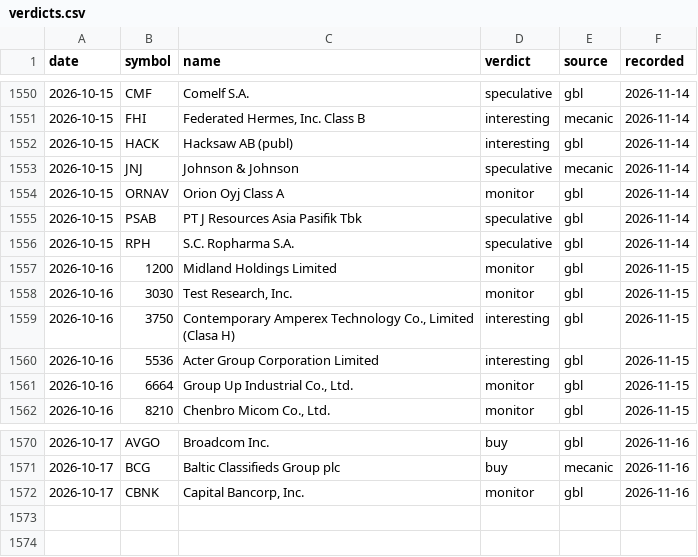
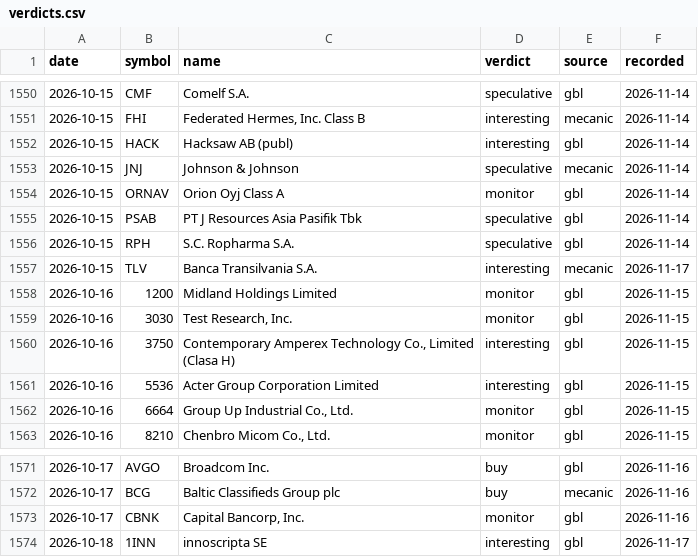
Before and after one commit to waitingisthework/verdict-ledger, a CSV file: verdicts.csv, drawn as a sheet; only a part is shown, gaps mark what is left out.

Commit message:
Ledger 2026-11-17: +2 verdicts, 0 revisions

```diff
--- a/verdicts.csv
+++ b/verdicts.csv
@@ -1556,2 +1556,3 @@ date,symbol,name,verdict,source,recorded
 2026-10-15,RPH,S.C. Ropharma S.A.,speculative,gbl,2026-11-14
+2026-10-15,TLV,Banca Transilvania S.A.,interesting,mecanic,2026-11-17
 2026-10-16,1200,Midland Holdings Limited,monitor,gbl,2026-11-15
@@ -1572 +1573,2 @@ date,symbol,name,verdict,source,recorded
 2026-10-17,CBNK,"Capital Bancorp, Inc.",monitor,gbl,2026-11-16
+2026-10-18,1INN,innoscripta SE,interesting,gbl,2026-11-17
```
Also changed, not shown: 3 other files.
